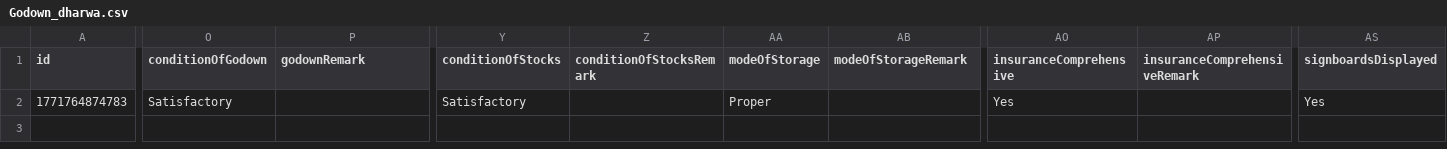
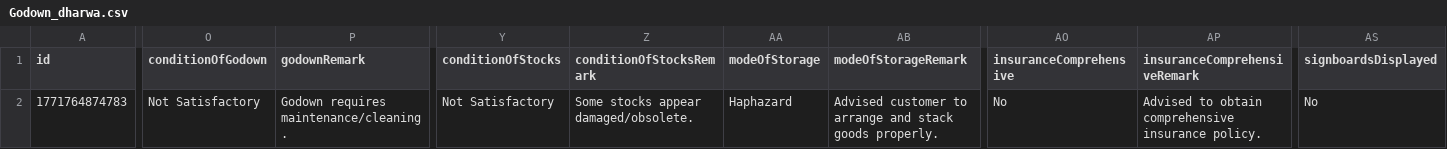
Before and after one commit to msgowdara/HsgCalc, a CSV file: GodownCsv/Godown_dharwa.csv, drawn as a sheet; only a part is shown, gaps mark what is left out; the diff covers the shown part only; the diff names each change by its address in the sheet, - before the commit and + after, or states it on an @@ line.

Commit message:
Update godown inspections data via App

```diff
--- a/GodownCsv/Godown_dharwa.csv
+++ b/GodownCsv/Godown_dharwa.csv
-O2 (conditionOfGodown): Satisfactory
+O2 (conditionOfGodown): Not Satisfactory
-P2 (godownRemark): (empty)
+P2 (godownRemark): Godown requires maintenance/cleaning.
-Y2 (conditionOfStocks): Satisfactory
+Y2 (conditionOfStocks): Not Satisfactory
-Z2 (conditionOfStocksRemark): (empty)
+Z2 (conditionOfStocksRemark): Some stocks appear damaged/obsolete.
-AA2 (modeOfStorage): Proper
+AA2 (modeOfStorage): Haphazard
-AB2 (modeOfStorageRemark): (empty)
+AB2 (modeOfStorageRemark): Advised customer to arrange and stack goods properly.
-AO2 (insuranceComprehensive): Yes
+AO2 (insuranceComprehensive): No
-AP2 (insuranceComprehensiveRemark): (empty)
+AP2 (insuranceComprehensiveRemark): Advised to obtain comprehensive insurance policy.
-AS2 (signboardsDisplayed): Yes
+AS2 (signboardsDisplayed): No
```
Also changed, not shown: 29 edited cells elsewhere in this file.
